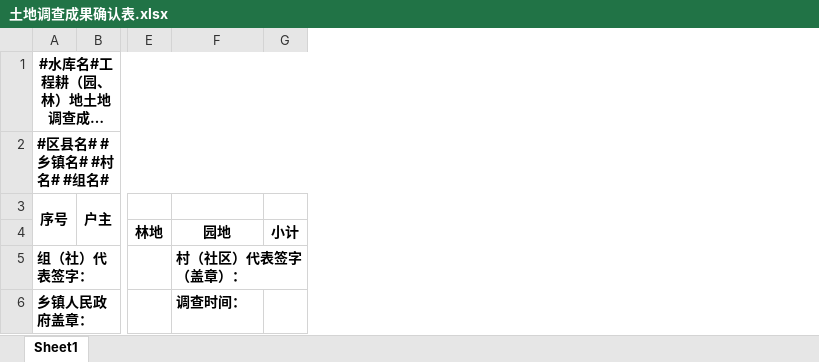
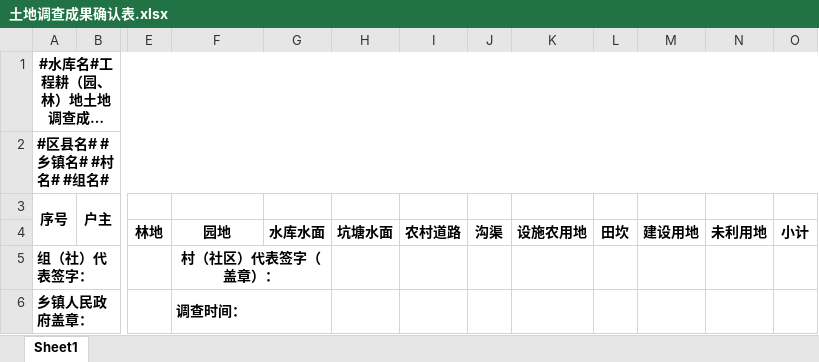
Before and after one commit to HelloWorld-sch/land-data-processing-software, an Excel workbook: 水库项目出表/Template/土地调查成果确认表.xlsx, sheet Sheet1, drawn as a sheet; only a part is shown, gaps mark what is left out; long unchanged cells end in …; values as stored, in another font and other column widths than the file's, no borders; the diff names each change by its address in the sheet, - before the commit and + after, or states it on an @@ line.

```diff
--- a/水库项目出表/Template/土地调查成果确认表.xlsx (sheet Sheet1)
+++ b/水库项目出表/Template/土地调查成果确认表.xlsx (sheet Sheet1)
+column G, row 4: 水库水面
+column H, row 4: 坑塘水面
+column I, row 4: 农村道路
+column J, row 4: 沟渠
+column K, row 4: 设施农用地
+column L, row 4: 田坎
+column M, row 4: 建设用地
+column N, row 4: 未利用地
-F5 alignment: left
+F5 alignment: center
+F5:G5 merged
+F6:G6 merged
```
Also changed, not shown: 水库项目出表/Template/图斑量算表.xlsx, 3 other files.
